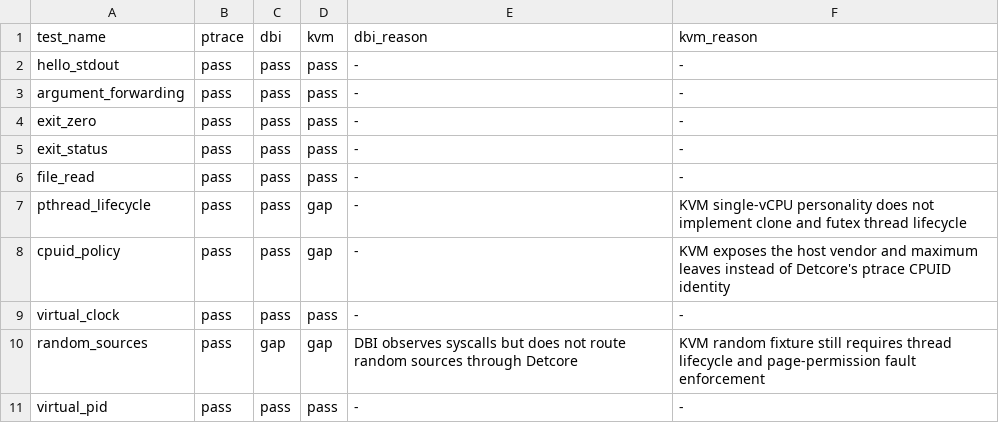
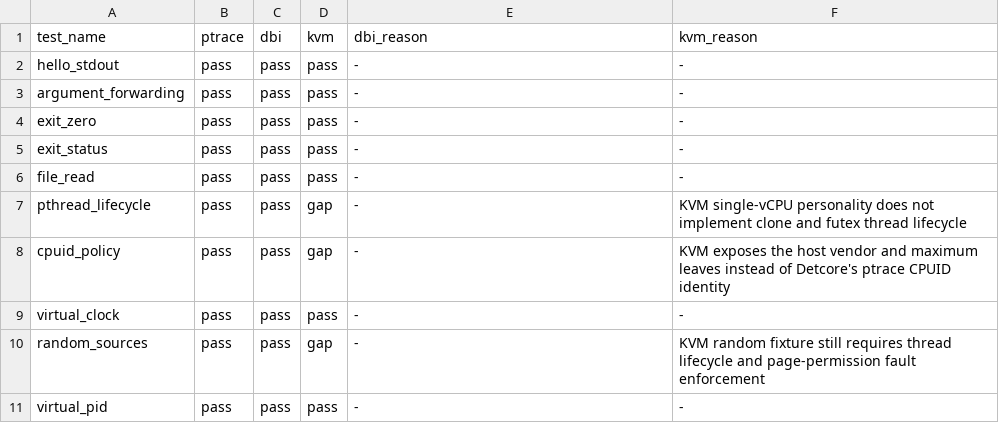
Before and after one commit to rrnewton/hermit, a TSV file: experiments/backend-parity_20260722/matrix.tsv, drawn as a sheet.

Commit message:
Determinize DBI threaded random sources
Probe getrandom buffers through the kernel before Detcore overwrites the writable prefix, and derive child user-random streams from stable even DBI ordinals so host TIDs and Pcg64Mcg low-bit aliasing cannot leak into output. Promote random_sources to the enforced DBI matrix.

```diff
--- a/experiments/backend-parity_20260722/matrix.tsv
+++ b/experiments/backend-parity_20260722/matrix.tsv
@@ -9,3 +9,3 @@ cpuid_policy	pass	pass	gap	-	KVM exposes the host vendor and maximum leaves inst
 virtual_clock	pass	pass	pass	-	-
-random_sources	pass	gap	gap	DBI observes syscalls but does not route random sources through Detcore	KVM random fixture still requires thread lifecycle and page-permission fault enforcement
+random_sources	pass	pass	gap	-	KVM random fixture still requires thread lifecycle and page-permission fault enforcement
 virtual_pid	pass	pass	pass	-	-
```
Also changed, not shown: 2 other files.
